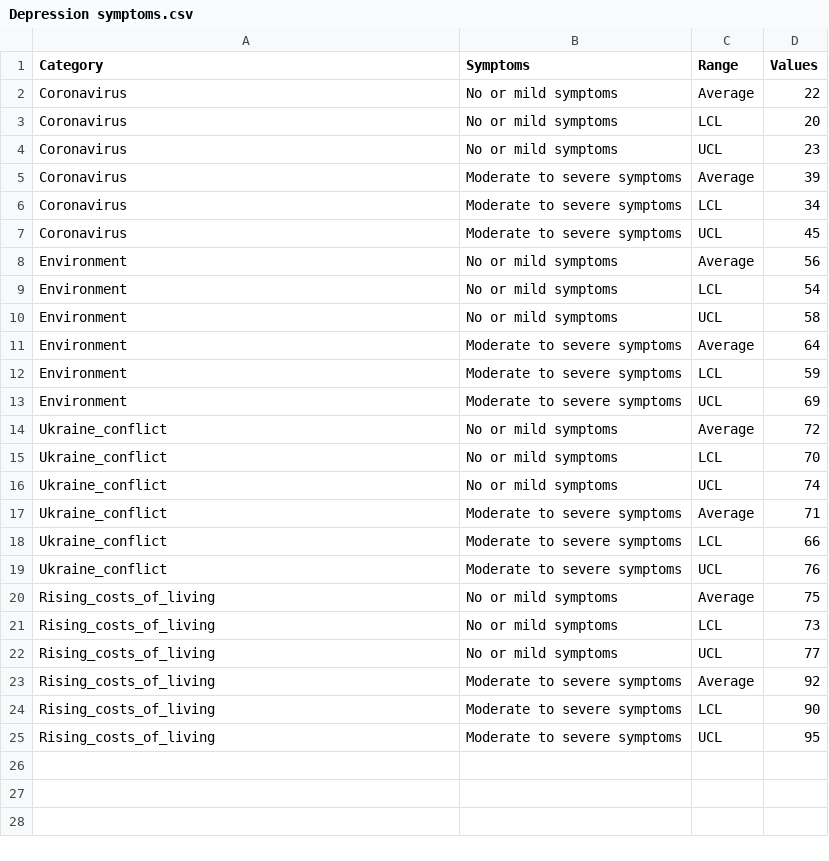
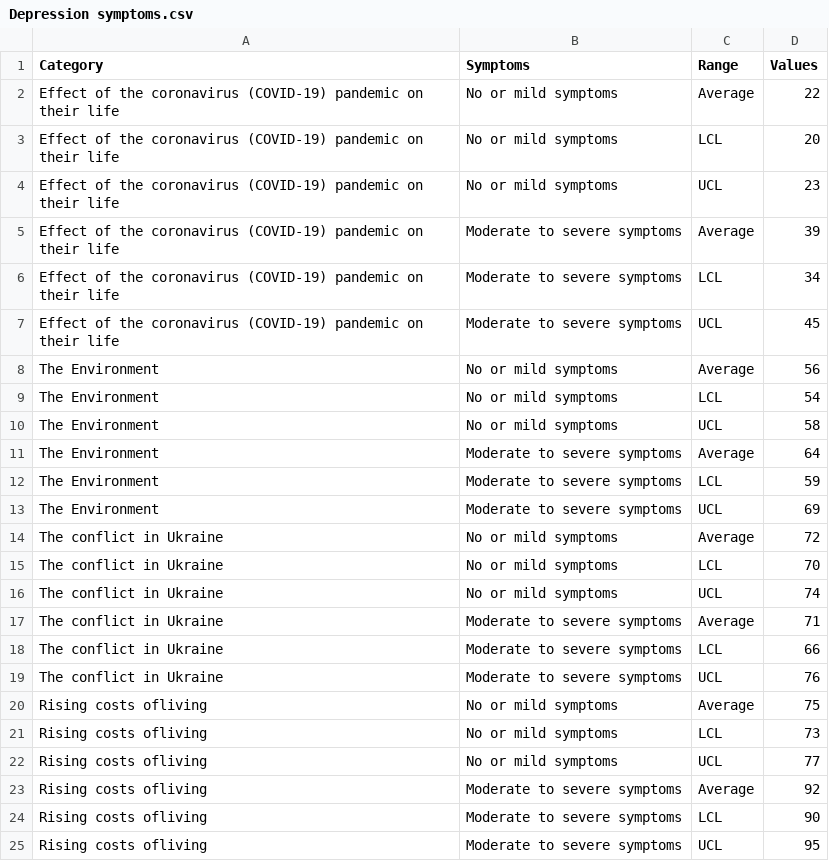
Before and after one commit to EmilyCharalambous/EmilyCharalambous.github.io, a CSV file: Depression symptoms.csv, drawn as a sheet.

Commit message:
Add files via upload

```diff
--- a/Depression symptoms.csv
+++ b/Depression symptoms.csv
@@ -1,25 +1,25 @@
 Category,Symptoms,Range,Values
-Coronavirus,No or mild symptoms,Average,22
-Coronavirus,No or mild symptoms,LCL,20
-Coronavirus,No or mild symptoms,UCL,23
-Coronavirus,Moderate to severe symptoms,Average,39
-Coronavirus,Moderate to severe symptoms,LCL,34
-Coronavirus,Moderate to severe symptoms,UCL,45
-Environment,No or mild symptoms,Average,56
-Environment,No or mild symptoms,LCL,54
-Environment,No or mild symptoms,UCL,58
-Environment,Moderate to severe symptoms,Average,64
-Environment,Moderate to severe symptoms,LCL,59
-Environment,Moderate to severe symptoms,UCL,69
-Ukraine_conflict,No or mild symptoms,Average,72
-Ukraine_conflict,No or mild symptoms,LCL,70
-Ukraine_conflict,No or mild symptoms,UCL,74
-Ukraine_conflict,Moderate to severe symptoms,Average,71
-Ukraine_conflict,Moderate to severe symptoms,LCL,66
-Ukraine_conflict,Moderate to severe symptoms,UCL,76
-Rising_costs_of_living,No or mild symptoms,Average,75
-Rising_costs_of_living,No or mild symptoms,LCL,73
-Rising_costs_of_living,No or mild symptoms,UCL,77
-Rising_costs_of_living,Moderate to severe symptoms,Average,92
-Rising_costs_of_living,Moderate to severe symptoms,LCL,90
-Rising_costs_of_living,Moderate to severe symptoms,UCL,95
+Effect of the coronavirus (COVID-19) pandemic on their life,No or mild symptoms,Average,22
+Effect of the coronavirus (COVID-19) pandemic on their life,No or mild symptoms,LCL,20
+Effect of the coronavirus (COVID-19) pandemic on their life,No or mild symptoms,UCL,23
+Effect of the coronavirus (COVID-19) pandemic on their life,Moderate to severe symptoms,Average,39
+Effect of the coronavirus (COVID-19) pandemic on their life,Moderate to severe symptoms,LCL,34
+Effect of the coronavirus (COVID-19) pandemic on their life,Moderate to severe symptoms,UCL,45
+The Environment,No or mild symptoms,Average,56
+The Environment,No or mild symptoms,LCL,54
+The Environment,No or mild symptoms,UCL,58
+The Environment,Moderate to severe symptoms,Average,64
+The Environment,Moderate to severe symptoms,LCL,59
+The Environment,Moderate to severe symptoms,UCL,69
+The conflict in Ukraine,No or mild symptoms,Average,72
+The conflict in Ukraine,No or mild symptoms,LCL,70
+The conflict in Ukraine,No or mild symptoms,UCL,74
+The conflict in Ukraine,Moderate to severe symptoms,Average,71
+The conflict in Ukraine,Moderate to severe symptoms,LCL,66
+The conflict in Ukraine,Moderate to severe symptoms,UCL,76
+Rising costs ofliving,No or mild symptoms,Average,75
+Rising costs ofliving,No or mild symptoms,LCL,73
+Rising costs ofliving,No or mild symptoms,UCL,77
+Rising costs ofliving,Moderate to severe symptoms,Average,92
+Rising costs ofliving,Moderate to severe symptoms,LCL,90
+Rising costs ofliving,Moderate to severe symptoms,UCL,95
```
